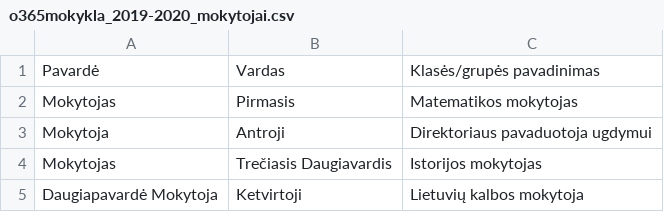
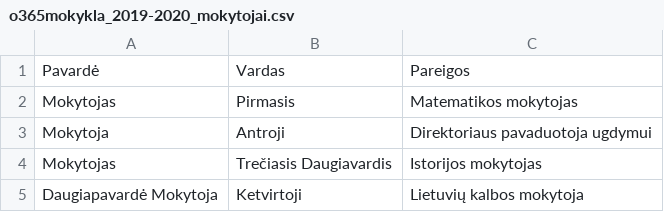
Before and after one commit to SarunasKo/o365mokykla, a CSV file: o365mokykla_2019-2020_mokytojai.csv, drawn as a sheet.

Commit message:
Add files via upload

```diff
--- a/o365mokykla_2019-2020_mokytojai.csv
+++ b/o365mokykla_2019-2020_mokytojai.csv
@@ -1,2 +1,2 @@
-Pavardė,Vardas,Klasės/grupės pavadinimas
+Pavardė,Vardas,Pareigos
 Mokytojas,Pirmasis,Matematikos mokytojas
```
